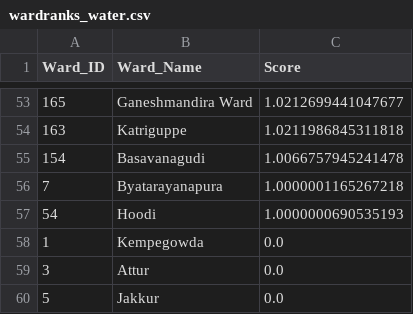
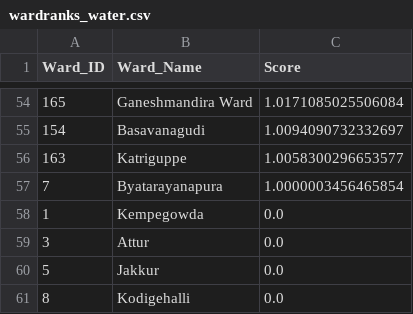
Before and after one commit to ShriyaShankar/Ward-Index, a CSV file: wardranks_water.csv, drawn as a sheet; only a part is shown, gaps mark what is left out; the shorter side is filled out with more unchanged rows; the diff covers the shown part only.

```diff
--- a/wardranks_water.csv
+++ b/wardranks_water.csv
@@ -53,6 +54,5 @@ Ward_ID,Ward_Name,Score
-165,Ganeshmandira Ward,1.0212699441047677
-163,Katriguppe,1.0211986845311818
-154,Basavanagudi,1.0066757945241478
-7,Byatarayanapura,1.0000001165267218
-54,Hoodi,1.0000000690535193
+165,Ganeshmandira Ward,1.0171085025506084
+154,Basavanagudi,1.0094090732332697
+163,Katriguppe,1.0058300296653577
+7,Byatarayanapura,1.0000003456465854
 1,Kempegowda,0.0
```
Also changed, not shown: 16 added rows, 15 removed rows and 35 edited cells elsewhere in this file, ward_ranks.csv, wardranks_stlights.csv, 4 other files.
